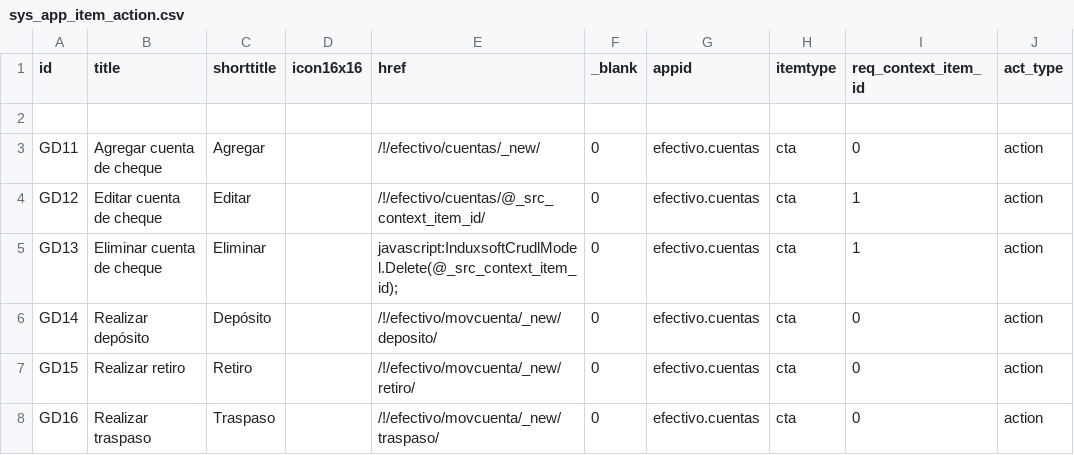
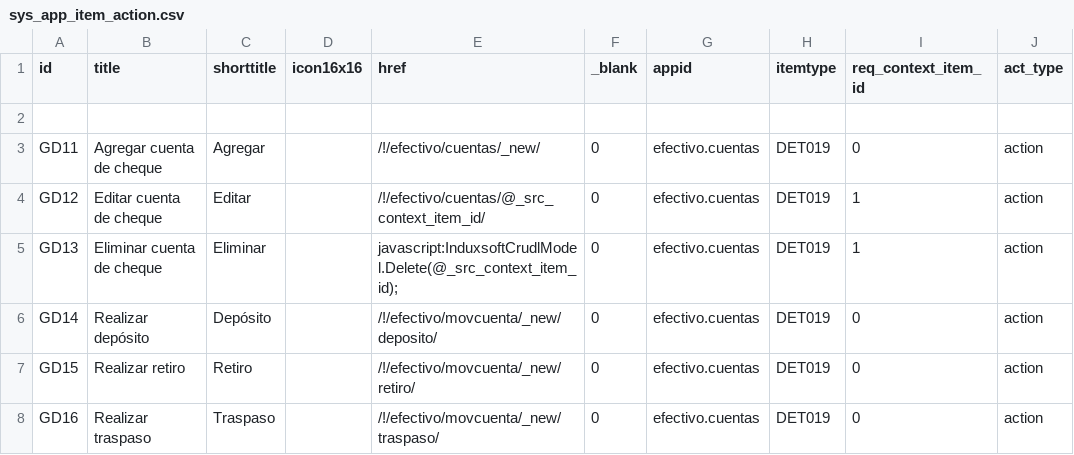
Before and after one commit to Induxsoft/efectivo, a CSV file: src/efectivo/_install/app_info/sys_app_item_action.csv, drawn as a sheet.

```diff
--- a/src/efectivo/_install/app_info/sys_app_item_action.csv
+++ b/src/efectivo/_install/app_info/sys_app_item_action.csv
@@ -2,7 +2,7 @@
 
-"GD11","Agregar cuenta de cheque","Agregar","","/!/efectivo/cuentas/_new/","0","efectivo.cuentas","cta","0","action"
-"GD12","Editar cuenta de cheque","Editar","","/!/efectivo/cuentas/@_src_context_item_id/","0","efectivo.cuentas","cta","1","action"
-"GD13","Eliminar cuenta de cheque","Eliminar","","javascript:InduxsoftCrudlModel.Delete(@_src_context_item_id);","0","efectivo.cuentas","cta","1","action"
-"GD14","Realizar depósito","Depósito","","/!/efectivo/movcuenta/_new/deposito/","0","efectivo.cuentas","cta","0","action"
-"GD15","Realizar retiro","Retiro","","/!/efectivo/movcuenta/_new/retiro/","0","efectivo.cuentas","cta","0","action"
-"GD16","Realizar traspaso","Traspaso","","/!/efectivo/movcuenta/_new/traspaso/","0","efectivo.cuentas","cta","0","action"
+"GD11","Agregar cuenta de cheque","Agregar","","/!/efectivo/cuentas/_new/","0","efectivo.cuentas","DET019","0","action"
+"GD12","Editar cuenta de cheque","Editar","","/!/efectivo/cuentas/@_src_context_item_id/","0","efectivo.cuentas","DET019","1","action"
+"GD13","Eliminar cuenta de cheque","Eliminar","","javascript:InduxsoftCrudlModel.Delete(@_src_context_item_id);","0","efectivo.cuentas","DET019","1","action"
+"GD14","Realizar depósito","Depósito","","/!/efectivo/movcuenta/_new/deposito/","0","efectivo.cuentas","DET019","0","action"
+"GD15","Realizar retiro","Retiro","","/!/efectivo/movcuenta/_new/retiro/","0","efectivo.cuentas","DET019","0","action"
+"GD16","Realizar traspaso","Traspaso","","/!/efectivo/movcuenta/_new/traspaso/","0","efectivo.cuentas","DET019","0","action"
```
Also changed, not shown: 1 other file.
